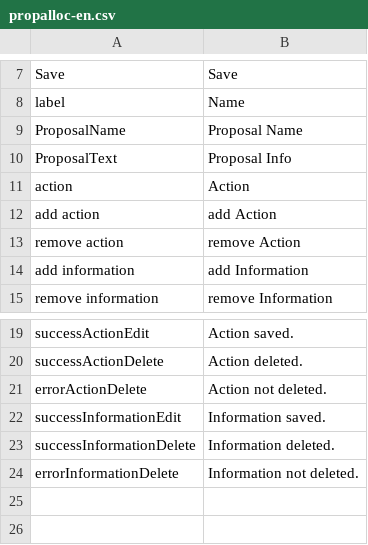
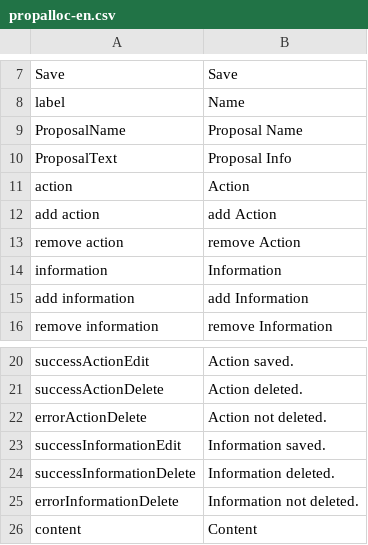
Before and after one commit to AKSW/Dispedia, a CSV file: extensions/propalloc/languages/propalloc-en.csv, drawn as a sheet; only a part is shown, gaps mark what is left out; the diff names each change by its address in the sheet, - before the commit and + after, or states it on an @@ line.

Commit message:
- ProposalEditView: add, edit and remove of informations inside of a action are now possible

```diff
--- a/extensions/propalloc/languages/propalloc-en.csv
+++ b/extensions/propalloc/languages/propalloc-en.csv
+row 14: information | Information
+row 26: content | Content
```
Also changed, not shown: extensions/propalloc/languages/propalloc-de.csv, 8 other files.
